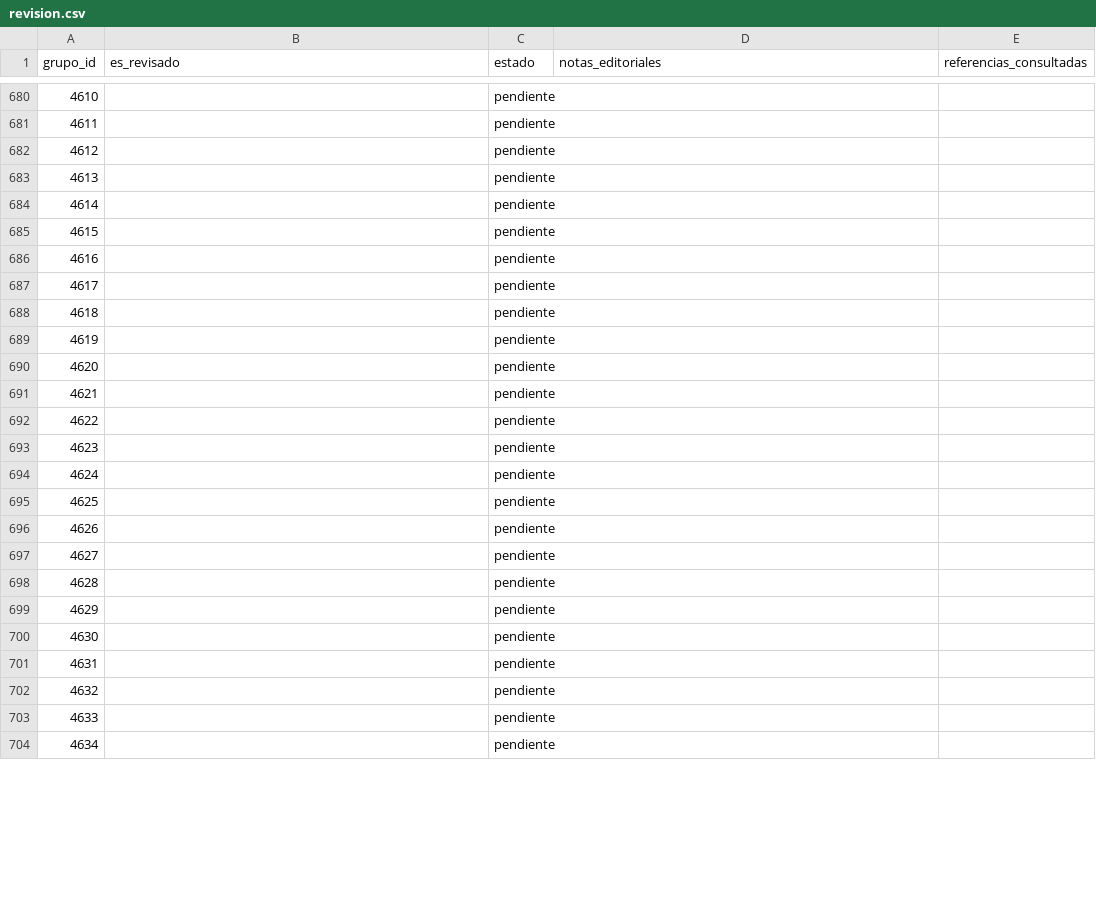
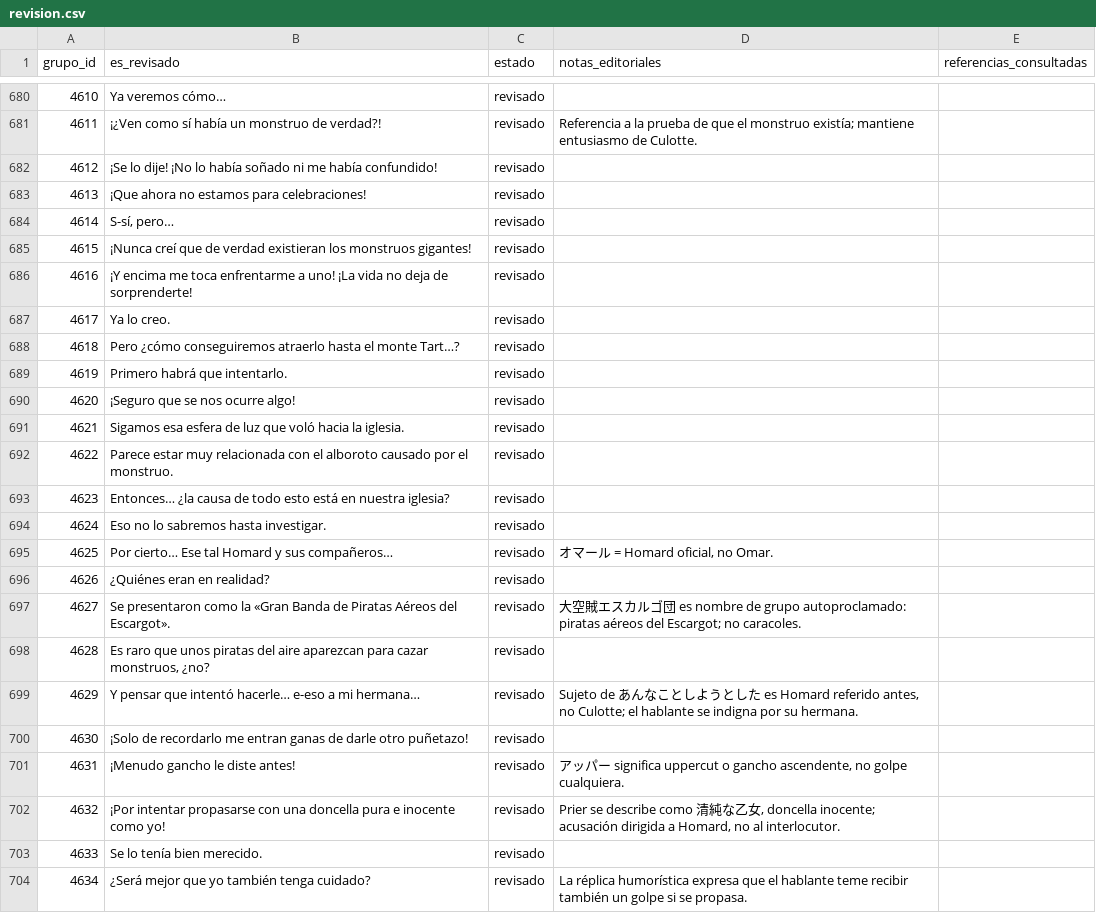
Before and after one commit to ARivas3008/la-pucelle-ragnarok-localizacion, a CSV file: corpus/04/revision.csv, drawn as a sheet; only a part is shown, gaps mark what is left out; the diff covers the shown part only.

Commit message:
Corpus 04: revisar diálogos de Mayonnaise y Homard, grupos 4586–4635

```diff
--- a/corpus/04/revision.csv
+++ b/corpus/04/revision.csv
@@ -680,25 +680,25 @@
-4610,,pendiente,,
-4611,,pendiente,,
-4612,,pendiente,,
-4613,,pendiente,,
-4614,,pendiente,,
-4615,,pendiente,,
-4616,,pendiente,,
-4617,,pendiente,,
-4618,,pendiente,,
-4619,,pendiente,,
-4620,,pendiente,,
-4621,,pendiente,,
-4622,,pendiente,,
-4623,,pendiente,,
-4624,,pendiente,,
-4625,,pendiente,,
-4626,,pendiente,,
-4627,,pendiente,,
-4628,,pendiente,,
-4629,,pendiente,,
-4630,,pendiente,,
-4631,,pendiente,,
-4632,,pendiente,,
-4633,,pendiente,,
-4634,,pendiente,,
+4610,Ya veremos cómo…,revisado,,
+4611,¡¿Ven como sí había un monstruo de verdad?!,revisado,Referencia a la prueba de que el monstruo existía; mantiene entusiasmo de Culotte.,
+4612,¡Se lo dije! ¡No lo había soñado ni me había confundido!,revisado,,
+4613,¡Que ahora no estamos para celebraciones!,revisado,,
+4614,"S-sí, pero…",revisado,,
+4615,¡Nunca creí que de verdad existieran los monstruos gigantes!,revisado,,
+4616,¡Y encima me toca enfrentarme a uno! ¡La vida no deja de sorprenderte!,revisado,,
+4617,Ya lo creo.,revisado,,
+4618,Pero ¿cómo conseguiremos atraerlo hasta el monte Tart…?,revisado,,
+4619,Primero habrá que intentarlo.,revisado,,
+4620,¡Seguro que se nos ocurre algo!,revisado,,
+4621,Sigamos esa esfera de luz que voló hacia la iglesia.,revisado,,
+4622,Parece estar muy relacionada con el alboroto causado por el monstruo.,revisado,,
+4623,Entonces… ¿la causa de todo esto está en nuestra iglesia?,revisado,,
+4624,Eso no lo sabremos hasta investigar.,revisado,,
+4625,Por cierto… Ese tal Homard y sus compañeros…,revisado,"オマール = Homard oficial, no Omar.",
+4626,¿Quiénes eran en realidad?,revisado,,
+4627,Se presentaron como la «Gran Banda de Piratas Aéreos del Escargot».,revisado,大空賊エスカルゴ団 es nombre de grupo autoproclamado: piratas aéreos del Escargot; no caracoles.,
+4628,"Es raro que unos piratas del aire aparezcan para cazar monstruos, ¿no?",revisado,,
+4629,Y pensar que intentó hacerle… e-eso a mi hermana…,revisado,"Sujeto de あんなことしようとした es Homard referido antes, no Culotte; el hablante se indigna por su hermana.",
+4630,¡Solo de recordarlo me entran ganas de darle otro puñetazo!,revisado,,
+4631,¡Menudo gancho le diste antes!,revisado,"アッパー significa uppercut o gancho ascendente, no golpe cualquiera.",
+4632,¡Por intentar propasarse con una doncella pura e inocente como yo!,revisado,"Prier se describe como 清純な乙女, doncella inocente; acusación dirigida a Homard, no al interlocutor.",
+4633,Se lo tenía bien merecido.,revisado,,
+4634,¿Será mejor que yo también tenga cuidado?,revisado,La réplica humorística expresa que el hablante teme recibir también un golpe si se propasa.,
```
Also changed, not shown: 57 edited cells elsewhere in this file.
